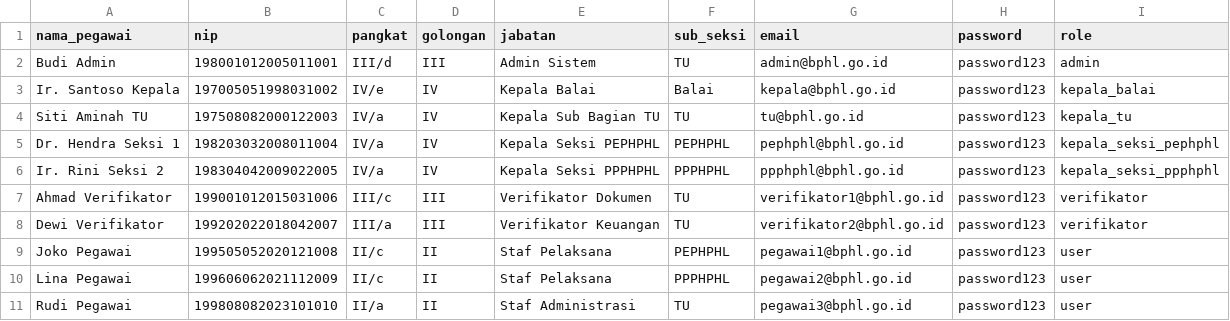
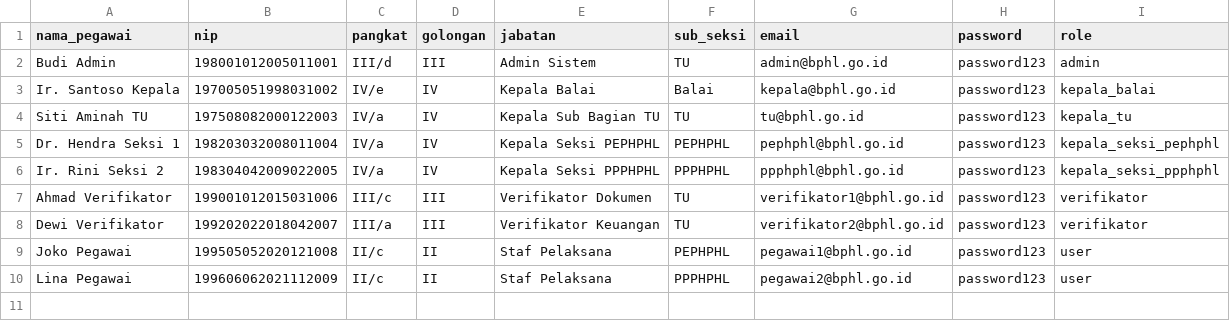
Before and after one commit to daniel-got/spj-bphl, a CSV file: database/data_dummy_pegawai.csv, drawn as a sheet.

```diff
--- a/database/data_dummy_pegawai.csv
+++ b/database/data_dummy_pegawai.csv
@@ -10,2 +10 @@ Joko Pegawai,199505052020121008,II/c,II,Staf Pelaksana,PEPHPHL,pegawai1@bphl.go.
 Lina Pegawai,199606062021112009,II/c,II,Staf Pelaksana,PPPHPHL,pegawai2@bphl.go.id,password123,user
-Rudi Pegawai,199808082023101010,II/a,II,Staf Administrasi,TU,pegawai3@bphl.go.id,password123,user
```
Also changed, not shown: 22 other files.
